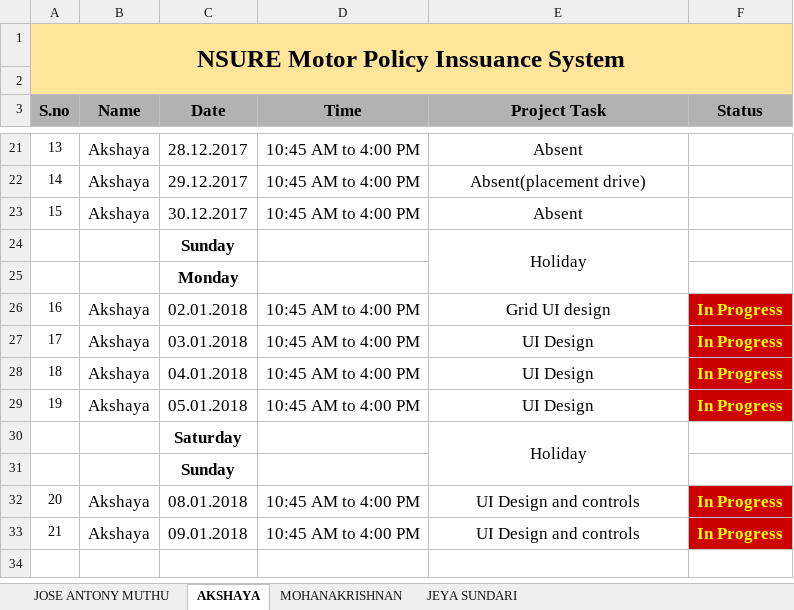
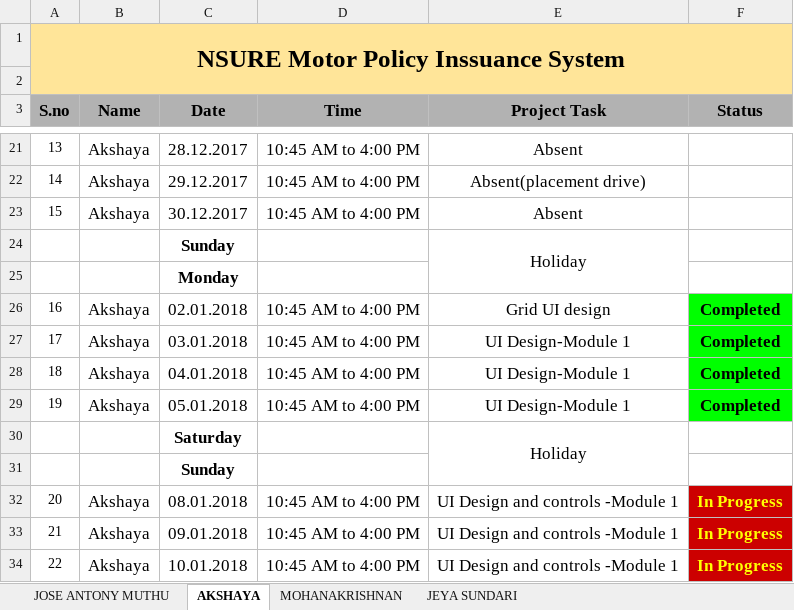
Before and after one commit to mohanakrishnans/Nsure-Motor-Policy-Issuance-System, an Excel workbook: Nsure Project Task Update.xlsx, sheet AKSHAYA, drawn as a sheet; only a part is shown, gaps mark what is left out; values as stored, in another font and other column widths than the file's, no borders; conditional formats not drawn; the diff names each change by its address in the sheet, - before the commit and + after, or states it on an @@ line.

```diff
--- a/Nsure Project Task Update.xlsx (sheet AKSHAYA)
+++ b/Nsure Project Task Update.xlsx (sheet AKSHAYA)
-F26:F29 (Status): In Progress
+F26:F29 (Status): Completed
@@ F26:F29 fill: #CC0000 → #00FF00, text colour: #FFFF00 → black @@
-E27:E29 (Project Task): UI Design
+E27:E29 (Project Task): UI Design-Module 1
-E32:E33 (Project Task): UI Design and controls
+E32:E33 (Project Task): UI Design and controls -Module 1
+row 34: 22 | Akshaya | 10.01.2018 | 10:45 AM to 4:00 PM | UI Design and controls -Module 1 | In Progress
```
Also changed, not shown: sheet JEYA SUNDARI, sheet MOHANAKRISHNAN, sheet JOSE ANTONY MUTHU.
